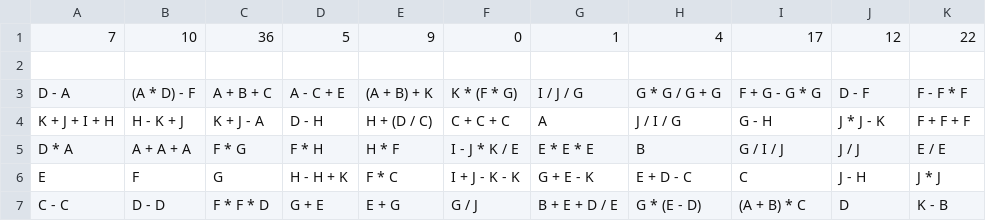
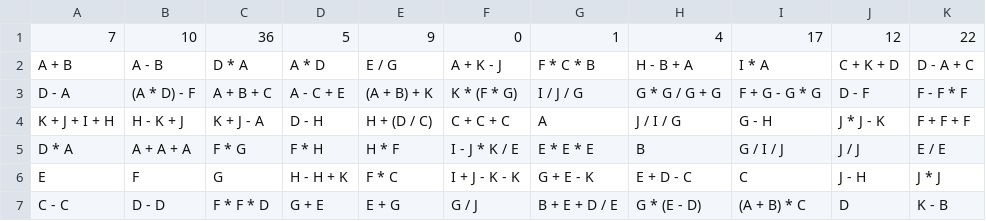
Before and after one commit to georginamurphy/Clipboard_CSV_Parser, a CSV file: input.csv, drawn as a sheet; the diff names each change by its address in the sheet, - before the commit and + after, or states it on an @@ line.

Commit message:
Add files via upload

```diff
--- a/input.csv
+++ b/input.csv
-row 2: (empty)
+row 2: A + B | A - B | D * A | A * D | E / G | A + K - J | F * C * B | H - B + A | I * A | C + K + D | D - A + C
```
